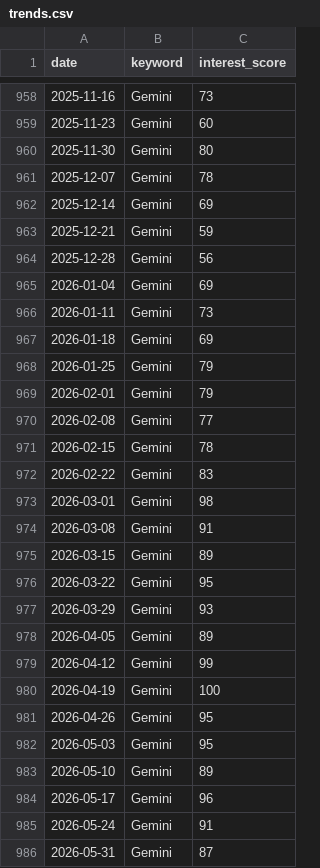
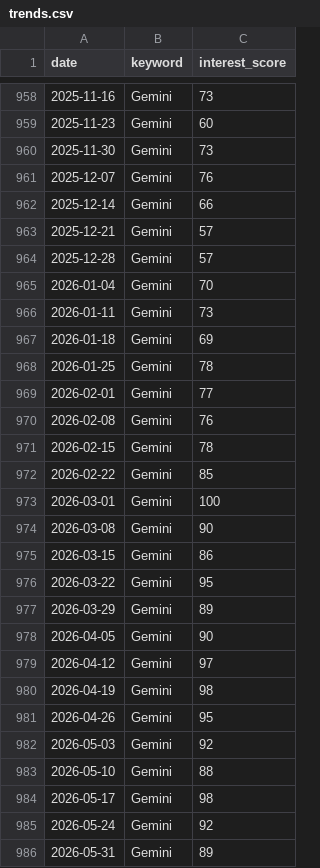
Before and after one commit to tienspz/AICOR, a CSV file: data/raw/trends/trends.csv, drawn as a sheet; only a part is shown, gaps mark what is left out; the diff covers the shown part only.

```diff
--- a/data/raw/trends/trends.csv
+++ b/data/raw/trends/trends.csv
@@ -959,28 +959,28 @@ date,keyword,interest_score
 2025-11-23,Gemini,60
-2025-11-30,Gemini,80
-2025-12-07,Gemini,78
-2025-12-14,Gemini,69
-2025-12-21,Gemini,59
-2025-12-28,Gemini,56
-2026-01-04,Gemini,69
+2025-11-30,Gemini,73
+2025-12-07,Gemini,76
+2025-12-14,Gemini,66
+2025-12-21,Gemini,57
+2025-12-28,Gemini,57
+2026-01-04,Gemini,70
 2026-01-11,Gemini,73
 2026-01-18,Gemini,69
-2026-01-25,Gemini,79
-2026-02-01,Gemini,79
-2026-02-08,Gemini,77
+2026-01-25,Gemini,78
+2026-02-01,Gemini,77
+2026-02-08,Gemini,76
 2026-02-15,Gemini,78
-2026-02-22,Gemini,83
-2026-03-01,Gemini,98
-2026-03-08,Gemini,91
-2026-03-15,Gemini,89
+2026-02-22,Gemini,85
+2026-03-01,Gemini,100
+2026-03-08,Gemini,90
+2026-03-15,Gemini,86
 2026-03-22,Gemini,95
-2026-03-29,Gemini,93
-2026-04-05,Gemini,89
-2026-04-12,Gemini,99
-2026-04-19,Gemini,100
+2026-03-29,Gemini,89
+2026-04-05,Gemini,90
+2026-04-12,Gemini,97
+2026-04-19,Gemini,98
 2026-04-26,Gemini,95
-2026-05-03,Gemini,95
-2026-05-10,Gemini,89
-2026-05-17,Gemini,96
-2026-05-24,Gemini,91
-2026-05-31,Gemini,87
+2026-05-03,Gemini,92
+2026-05-10,Gemini,88
+2026-05-17,Gemini,98
+2026-05-24,Gemini,92
+2026-05-31,Gemini,89
```
Also changed, not shown: 134 edited cells elsewhere in this file, data/processed/google_trends_quarterly.csv, 2 other files.
